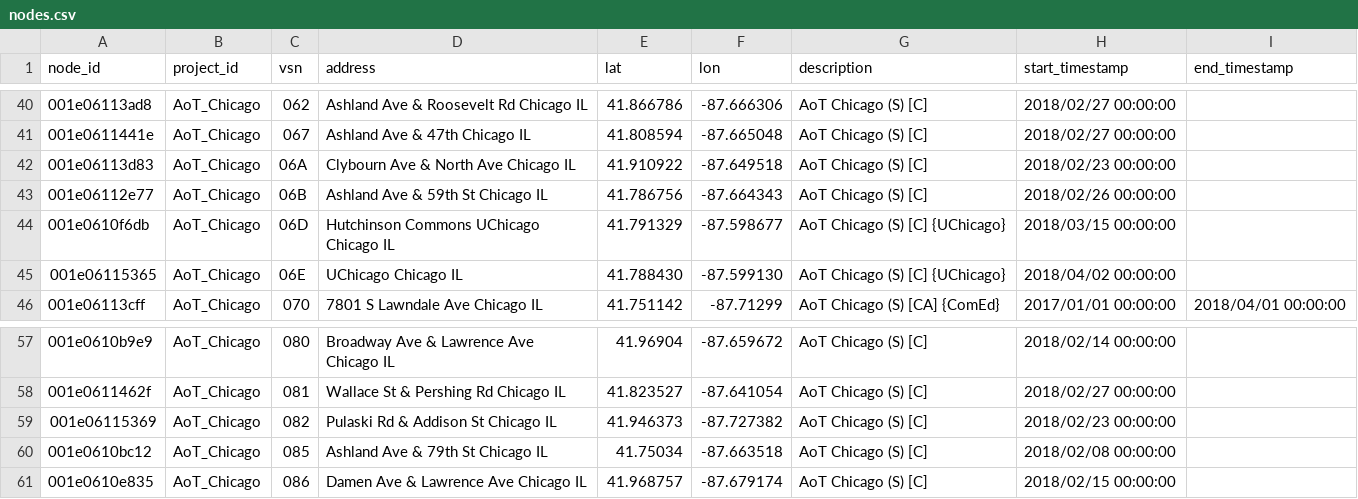
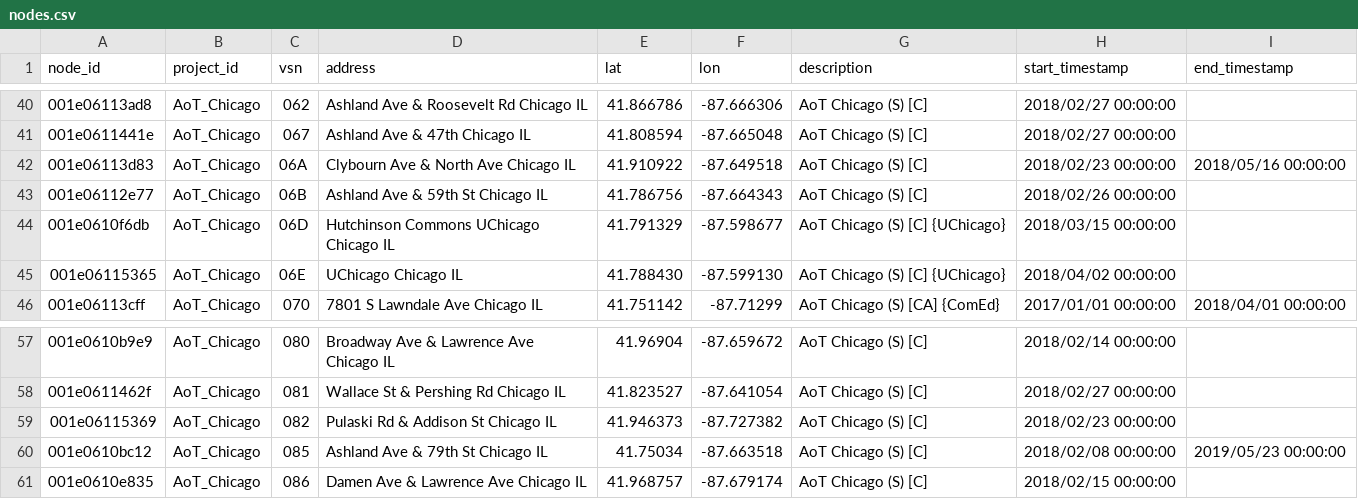
Before and after one commit to waggle-sensor/beehive-server, a CSV file: publishing-tools/projects/AoT_Chicago.complete/nodes.csv, drawn as a sheet; only a part is shown, gaps mark what is left out.

Commit message:
adding decomissioning dates for returned cdot nodes

```diff
--- a/publishing-tools/projects/AoT_Chicago.complete/nodes.csv
+++ b/publishing-tools/projects/AoT_Chicago.complete/nodes.csv
@@ -41,3 +41,3 @@ node_id,project_id,vsn,address,lat,lon,description,start_timestamp,end_timestamp
 001e0611441e,AoT_Chicago,067,Ashland Ave & 47th Chicago IL,41.808594,-87.665048,AoT Chicago (S) [C],2018/02/27 00:00:00,
-001e06113d83,AoT_Chicago,06A,Clybourn Ave & North Ave Chicago IL,41.910922,-87.649518,AoT Chicago (S) [C],2018/02/23 00:00:00,
+001e06113d83,AoT_Chicago,06A,Clybourn Ave & North Ave Chicago IL,41.910922,-87.649518,AoT Chicago (S) [C],2018/02/23 00:00:00,2018/05/16 00:00:00
 001e06112e77,AoT_Chicago,06B,Ashland Ave & 59th St Chicago IL,41.786756,-87.664343,AoT Chicago (S) [C],2018/02/26 00:00:00,
@@ -59,3 +59,3 @@ node_id,project_id,vsn,address,lat,lon,description,start_timestamp,end_timestamp
 001e06115369,AoT_Chicago,082,Pulaski Rd & Addison St Chicago IL,41.946373,-87.727382,AoT Chicago (S) [C],2018/02/23 00:00:00,
-001e0610bc12,AoT_Chicago,085,Ashland Ave & 79th St Chicago IL,41.75034,-87.663518,AoT Chicago (S) [C],2018/02/08 00:00:00,
+001e0610bc12,AoT_Chicago,085,Ashland Ave & 79th St Chicago IL,41.75034,-87.663518,AoT Chicago (S) [C],2018/02/08 00:00:00,2019/05/23 00:00:00
 001e0610e835,AoT_Chicago,086,Damen Ave & Lawrence Ave Chicago IL,41.968757,-87.679174,AoT Chicago (S) [C],2018/02/15 00:00:00,
```
